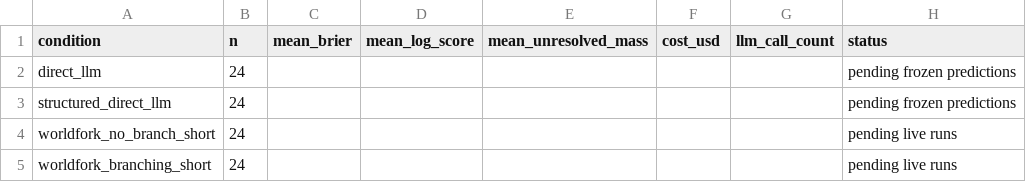
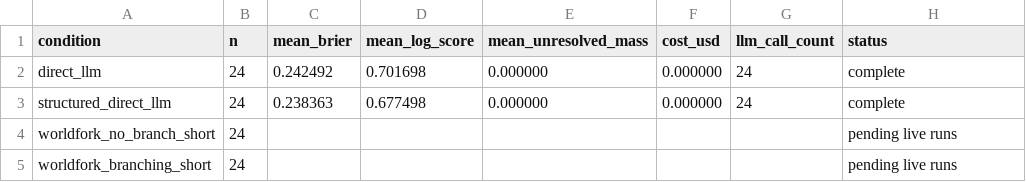
Before and after one commit to Hilo-Hilo/WorldFork, a CSV file: paper_runs/worldfork_icml_20260505-010947/paper/tables/table2_forecast_scoring_placeholder.csv, drawn as a sheet.

Commit message:
Run ICML direct forecast baselines

```diff
--- a/paper_runs/worldfork_icml_20260505-010947/paper/tables/table2_forecast_scoring_placeholder.csv
+++ b/paper_runs/worldfork_icml_20260505-010947/paper/tables/table2_forecast_scoring_placeholder.csv
@@ -1,4 +1,4 @@
 condition,n,mean_brier,mean_log_score,mean_unresolved_mass,cost_usd,llm_call_count,status
-direct_llm,24,,,,,,pending frozen predictions
-structured_direct_llm,24,,,,,,pending frozen predictions
+direct_llm,24,0.242492,0.701698,0.000000,0.000000,24,complete
+structured_direct_llm,24,0.238363,0.677498,0.000000,0.000000,24,complete
 worldfork_no_branch_short,24,,,,,,pending live runs
```
Also changed, not shown: 7 other files.
